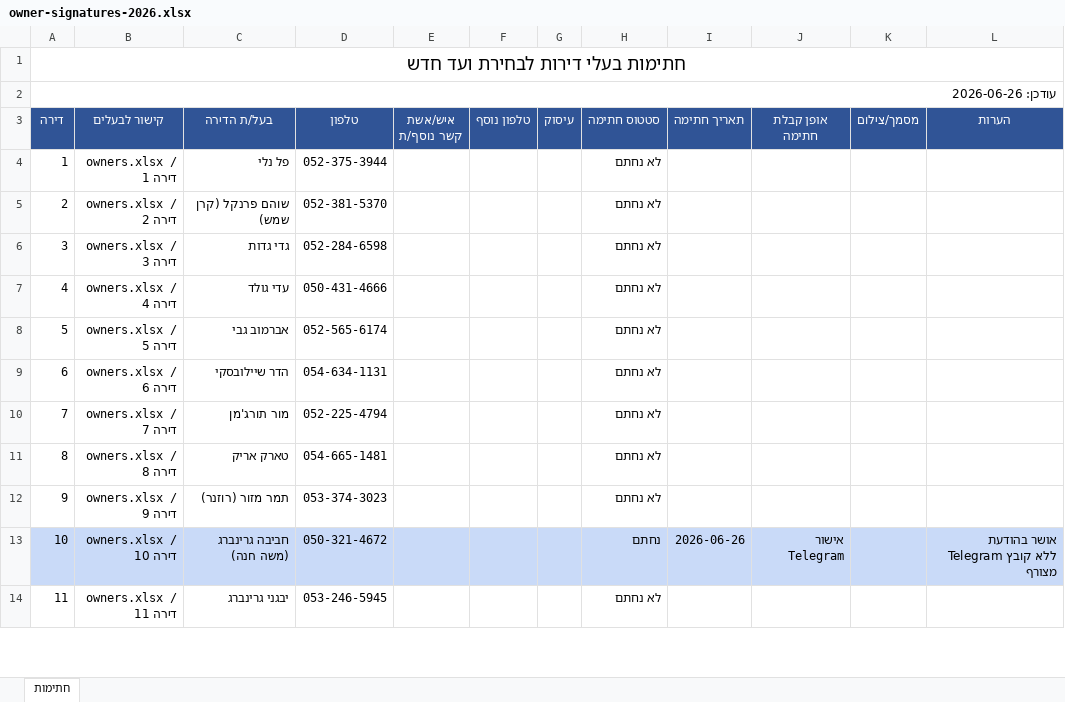
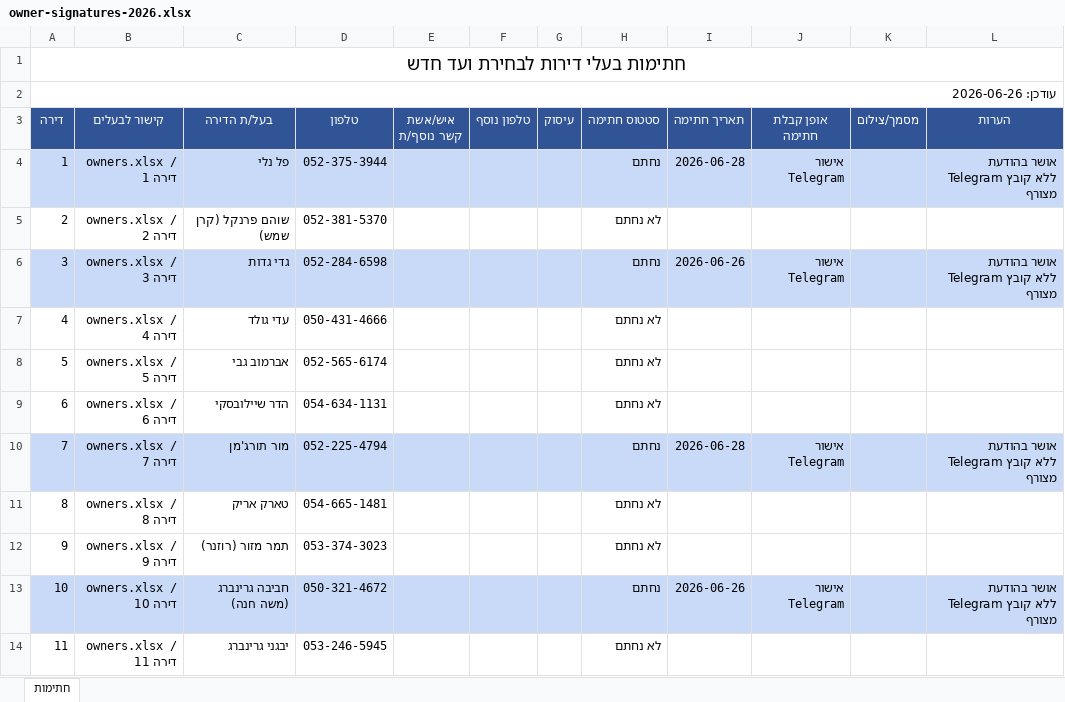
Before and after one commit to zalexo/vaad-bait, an Excel workbook: governance/owner-signatures-2026.xlsx, sheet חתימות, drawn as a sheet; only a part is shown; values as stored, in another font and other column widths than the file's, no borders; charts and pictures not drawn; the diff names each change by its address in the sheet, - before the commit and + after, or states it on an @@ line.

Commit message:
Update apartment signature statuses

```diff
--- a/governance/owner-signatures-2026.xlsx (sheet חתימות)
+++ b/governance/owner-signatures-2026.xlsx (sheet חתימות)
-A4:L4 fill: none
+A4:L4 fill: #C9DAF8
-H4 (סטטוס חתימה): לא נחתם
+H4 (סטטוס חתימה): נחתם
-I4 (תאריך חתימה): (empty)
+I4 (תאריך חתימה): 2026-06-28
-J4 (אופן קבלת חתימה): (empty)
+J4 (אופן קבלת חתימה): אישור Telegram
-L4 (הערות): (empty)
+L4 (הערות): אושר בהודעת Telegram ללא קובץ מצורף
-A6:L6 fill: none
+A6:L6 fill: #C9DAF8
-H6 (סטטוס חתימה): לא נחתם
+H6 (סטטוס חתימה): נחתם
-I6 (תאריך חתימה): (empty)
+I6 (תאריך חתימה): 2026-06-26
-J6 (אופן קבלת חתימה): (empty)
+J6 (אופן קבלת חתימה): אישור Telegram
-L6 (הערות): (empty)
+L6 (הערות): אושר בהודעת Telegram ללא קובץ מצורף
-A10:L10 fill: none
+A10:L10 fill: #C9DAF8
-H10 (סטטוס חתימה): לא נחתם
+H10 (סטטוס חתימה): נחתם
-I10 (תאריך חתימה): (empty)
+I10 (תאריך חתימה): 2026-06-28
-J10 (אופן קבלת חתימה): (empty)
+J10 (אופן קבלת חתימה): אישור Telegram
-L10 (הערות): (empty)
+L10 (הערות): אושר בהודעת Telegram ללא קובץ מצורף
```
